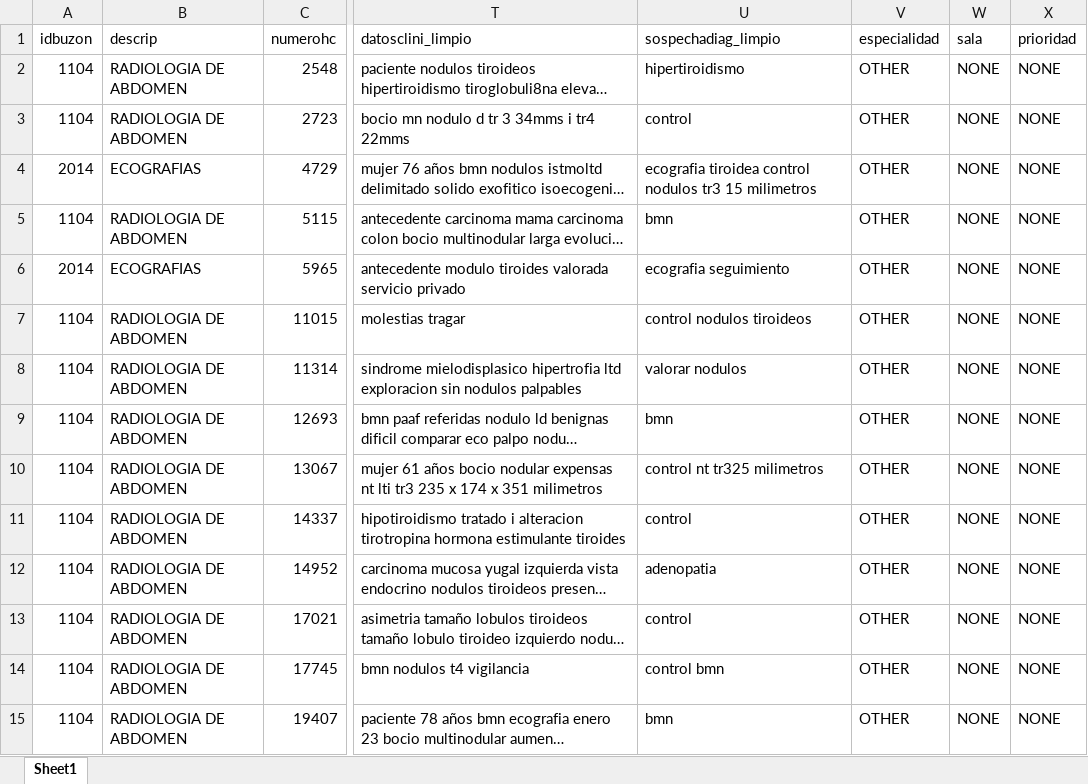
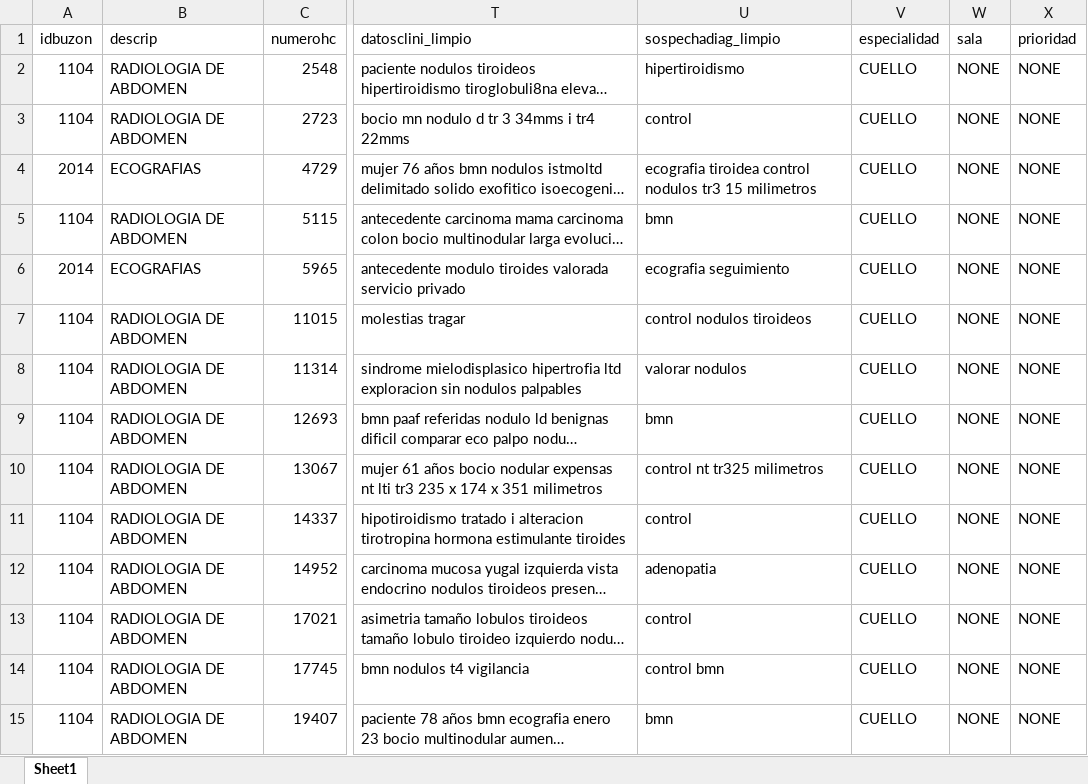
Before and after one commit to CarlotaSantiago/SPECTRA, an Excel workbook: services/backend/uploads/datos_cuello.xlsx, sheet Sheet1, drawn as a sheet; only a part is shown, gaps mark what is left out; long unchanged cells end in …; values as stored, in another font and other column widths than the file's, no borders; the diff covers the shown part only; the diff names each change by its address in the sheet, - before the commit and + after, or states it on an @@ line.

```diff
--- a/services/backend/uploads/datos_cuello.xlsx (sheet Sheet1)
+++ b/services/backend/uploads/datos_cuello.xlsx (sheet Sheet1)
-V2:V15 (especialidad): OTHER
+V2:V15 (especialidad): CUELLO
```
Also changed, not shown: 986 edited cells elsewhere in this sheet, services/backend/uploads/datos_escroto.xlsx, services/backend/uploads/datos_mama.xlsx, 13 other files.
